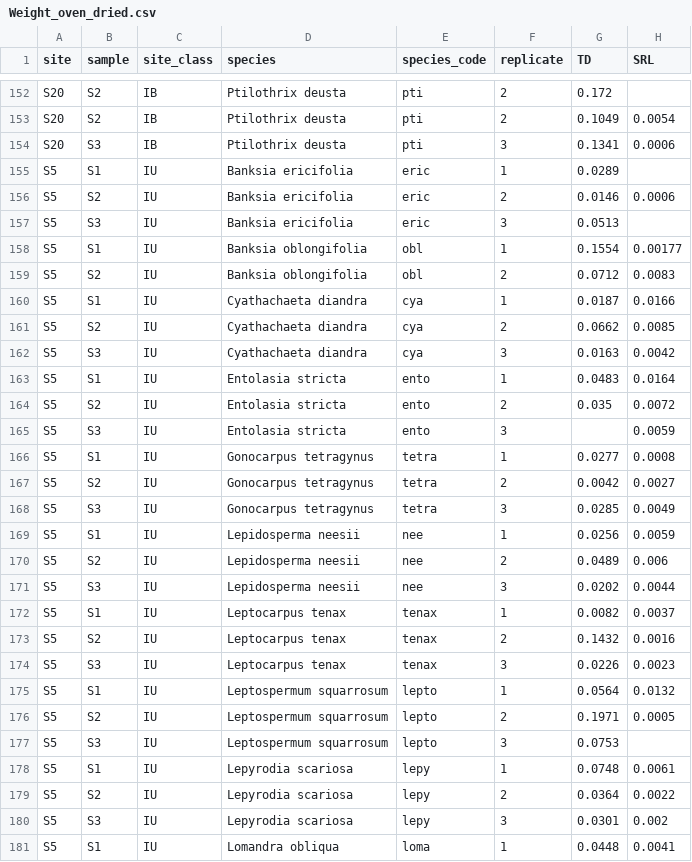
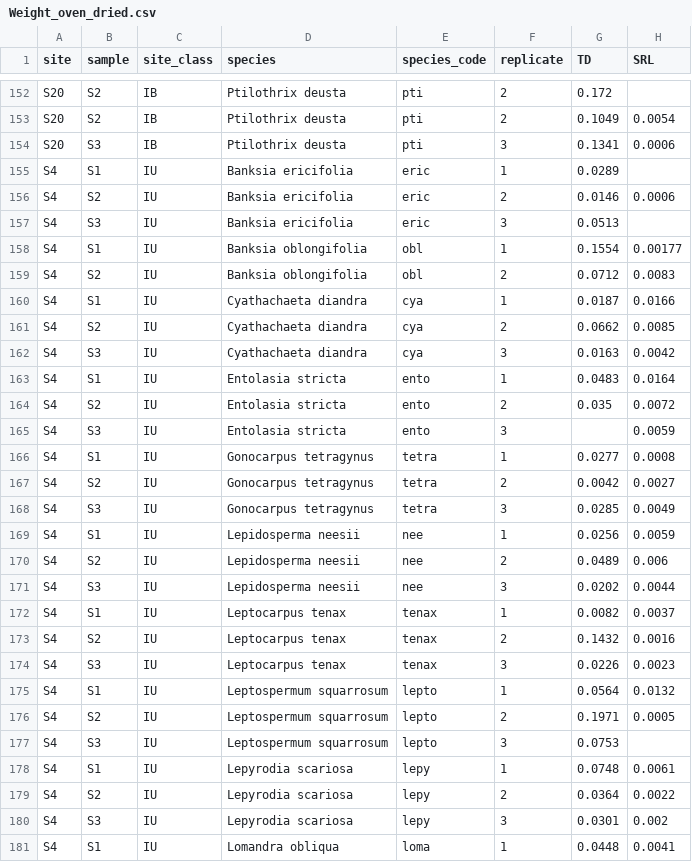
Before and after one commit to cornwell-lab-unsw/jibbon_root_traits, a CSV file: data/Weight_oven_dried.csv, drawn as a sheet; only a part is shown, gaps mark what is left out; the diff covers the shown part only.

Commit message:
ore of the rest of the data

```diff
--- a/data/Weight_oven_dried.csv
+++ b/data/Weight_oven_dried.csv
@@ -154,28 +154,28 @@ S20,S2,IB,Ptilothrix deusta,pti,2,0.1049,0.0054
 S20,S3,IB,Ptilothrix deusta,pti,3,0.1341,0.0006
-S5,S1,IU,Banksia ericifolia,eric,1,0.0289,
-S5,S2,IU,Banksia ericifolia,eric,2,0.0146,0.0006
-S5,S3,IU,Banksia ericifolia,eric,3,0.0513,
-S5,S1,IU,Banksia oblongifolia,obl,1,0.1554,0.00177
-S5,S2,IU,Banksia oblongifolia,obl,2,0.0712,0.0083
-S5,S1,IU,Cyathachaeta diandra,cya,1,0.0187,0.0166
-S5,S2,IU,Cyathachaeta diandra,cya,2,0.0662,0.0085
-S5,S3,IU,Cyathachaeta diandra,cya,3,0.0163,0.0042
-S5,S1,IU,Entolasia stricta,ento,1,0.0483,0.0164
-S5,S2,IU,Entolasia stricta,ento,2,0.035,0.0072
-S5,S3,IU,Entolasia stricta,ento,3,,0.0059
-S5,S1,IU,Gonocarpus tetragynus,tetra,1,0.0277,0.0008
-S5,S2,IU,Gonocarpus tetragynus,tetra,2,0.0042,0.0027
-S5,S3,IU,Gonocarpus tetragynus,tetra,3,0.0285,0.0049
-S5,S1,IU,Lepidosperma neesii,nee,1,0.0256,0.0059
-S5,S2,IU,Lepidosperma neesii,nee,2,0.0489,0.006
-S5,S3,IU,Lepidosperma neesii,nee,3,0.0202,0.0044
-S5,S1,IU,Leptocarpus tenax,tenax,1,0.0082,0.0037
-S5,S2,IU,Leptocarpus tenax,tenax,2,0.1432,0.0016
-S5,S3,IU,Leptocarpus tenax,tenax,3,0.0226,0.0023
-S5,S1,IU,Leptospermum squarrosum,lepto,1,0.0564,0.0132
-S5,S2,IU,Leptospermum squarrosum,lepto,2,0.1971,0.0005
-S5,S3,IU,Leptospermum squarrosum,lepto,3,0.0753,
-S5,S1,IU,Lepyrodia scariosa,lepy,1,0.0748,0.0061
-S5,S2,IU,Lepyrodia scariosa,lepy,2,0.0364,0.0022
-S5,S3,IU,Lepyrodia scariosa,lepy,3,0.0301,0.002
-S5,S1,IU,Lomandra obliqua,loma,1,0.0448,0.0041
+S4,S1,IU,Banksia ericifolia,eric,1,0.0289,
+S4,S2,IU,Banksia ericifolia,eric,2,0.0146,0.0006
+S4,S3,IU,Banksia ericifolia,eric,3,0.0513,
+S4,S1,IU,Banksia oblongifolia,obl,1,0.1554,0.00177
+S4,S2,IU,Banksia oblongifolia,obl,2,0.0712,0.0083
+S4,S1,IU,Cyathachaeta diandra,cya,1,0.0187,0.0166
+S4,S2,IU,Cyathachaeta diandra,cya,2,0.0662,0.0085
+S4,S3,IU,Cyathachaeta diandra,cya,3,0.0163,0.0042
+S4,S1,IU,Entolasia stricta,ento,1,0.0483,0.0164
+S4,S2,IU,Entolasia stricta,ento,2,0.035,0.0072
+S4,S3,IU,Entolasia stricta,ento,3,,0.0059
+S4,S1,IU,Gonocarpus tetragynus,tetra,1,0.0277,0.0008
+S4,S2,IU,Gonocarpus tetragynus,tetra,2,0.0042,0.0027
+S4,S3,IU,Gonocarpus tetragynus,tetra,3,0.0285,0.0049
+S4,S1,IU,Lepidosperma neesii,nee,1,0.0256,0.0059
+S4,S2,IU,Lepidosperma neesii,nee,2,0.0489,0.006
+S4,S3,IU,Lepidosperma neesii,nee,3,0.0202,0.0044
+S4,S1,IU,Leptocarpus tenax,tenax,1,0.0082,0.0037
+S4,S2,IU,Leptocarpus tenax,tenax,2,0.1432,0.0016
+S4,S3,IU,Leptocarpus tenax,tenax,3,0.0226,0.0023
+S4,S1,IU,Leptospermum squarrosum,lepto,1,0.0564,0.0132
+S4,S2,IU,Leptospermum squarrosum,lepto,2,0.1971,0.0005
+S4,S3,IU,Leptospermum squarrosum,lepto,3,0.0753,
+S4,S1,IU,Lepyrodia scariosa,lepy,1,0.0748,0.0061
+S4,S2,IU,Lepyrodia scariosa,lepy,2,0.0364,0.0022
+S4,S3,IU,Lepyrodia scariosa,lepy,3,0.0301,0.002
+S4,S1,IU,Lomandra obliqua,loma,1,0.0448,0.0041
```
Also changed, not shown: 9 edited cells elsewhere in this file.
